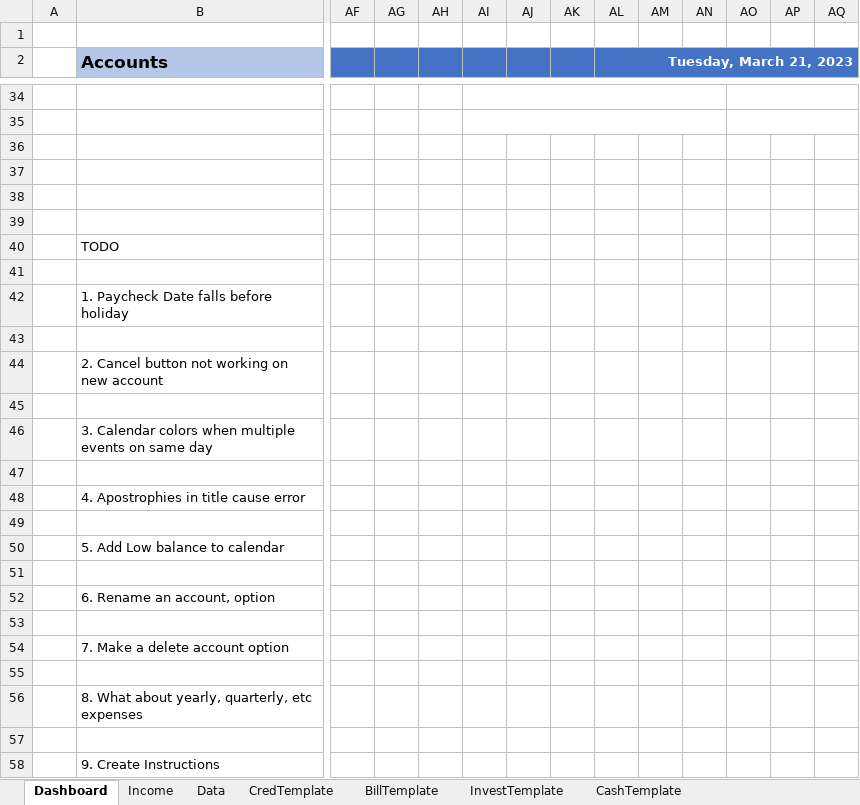
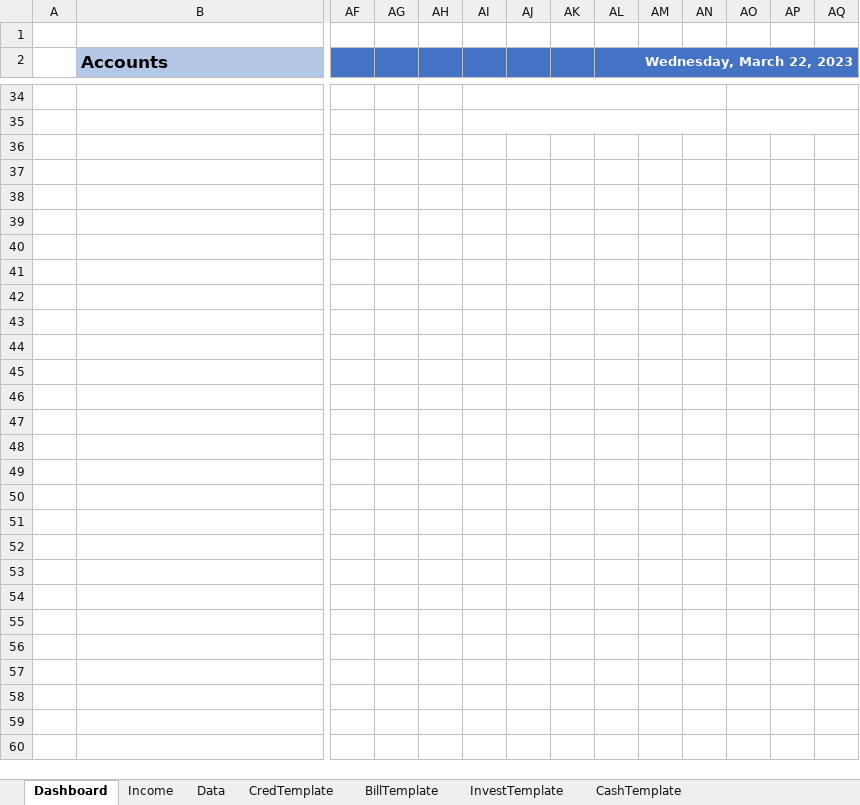
Before and after one commit to girls-whocode/BillMaster, an Excel workbook: BillMaster-v1.0.xlsm, sheet Dashboard, drawn as a sheet; only a part is shown, gaps mark what is left out; values as stored, in another font and other column widths than the file's, no borders; charts and pictures and conditional formats not drawn; rows hold the shown columns only; the diff names each change by its address in the sheet, - before the commit and + after, or states it on an @@ line.

Commit message:
Removed the TODO list from the excel sheet

```diff
--- a/BillMaster-v1.0.xlsm (sheet Dashboard)
+++ b/BillMaster-v1.0.xlsm (sheet Dashboard)
-AL2: Tuesday, March 21, 2023
+AL2: Wednesday, March 22, 2023
-row 36: (empty)
-row 37: (empty)
-row 38: (empty)
-row 39: (empty)
-row 40:  | TODO
-row 41: (empty)
-row 42:  | 1. Paycheck Date falls before holiday
-row 43: (empty)
-row 44:  | 2. Cancel button not working on new account
-row 45: (empty)
-row 46:  | 3. Calendar colors when multiple events on same day
-row 47: (empty)
-row 48:  | 4. Apostrophies in title cause error
-row 49: (empty)
-row 50:  | 5. Add Low balance to calendar
-row 51: (empty)
-row 52:  | 6. Rename an account, option
-row 53: (empty)
-row 54:  | 7. Make a delete account option
-row 55: (empty)
-row 56:  | 8. What about yearly, quarterly, etc expenses
-row 57: (empty)
-row 58:  | 9. Create Instructions
```
Also changed, not shown: sheet Income, charts or pictures.
